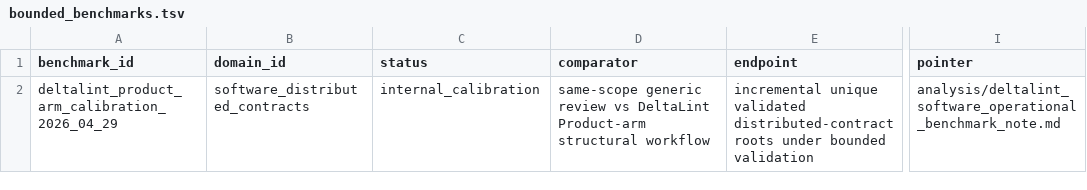
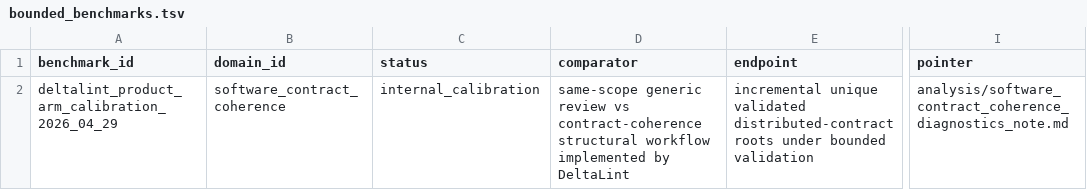
Before and after one commit to karesansui-u/delta-survival-papers, a TSV file: v3/05_evidence/bounded_benchmarks.tsv, drawn as a sheet; only a part is shown, gaps mark what is left out; the diff names each change by its address in the sheet, - before the commit and + after, or states it on an @@ line.

```diff
--- a/v3/05_evidence/bounded_benchmarks.tsv
+++ b/v3/05_evidence/bounded_benchmarks.tsv
-B2 (domain_id): software_distributed_contracts
+B2 (domain_id): software_contract_coherence
-D2 (comparator): …review vs DeltaLint Product-arm structural workflow
+D2 (comparator): …review vs contract-coherence structural workflow implemented by DeltaLint
-I2 (pointer): analysis/deltalint_software_operational_benchmark_note.md
+I2 (pointer): analysis/software_contract_coherence_diagnostics_note.md
```
Also changed, not shown: v3/03_domains/registry.tsv, v3/05_evidence/field_demonstrations.tsv, 10 other files.
